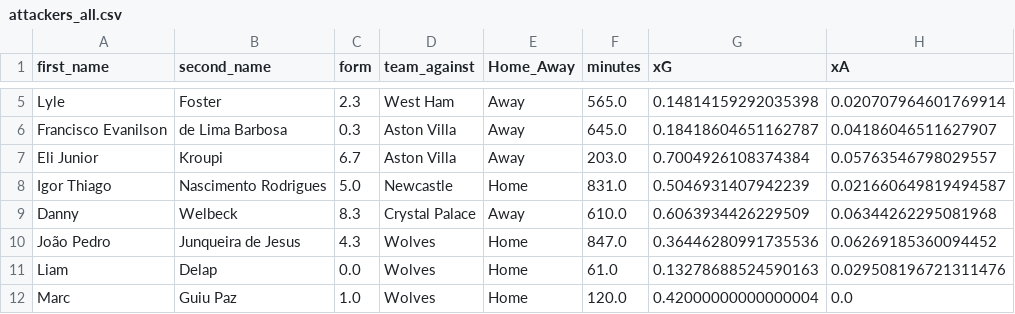
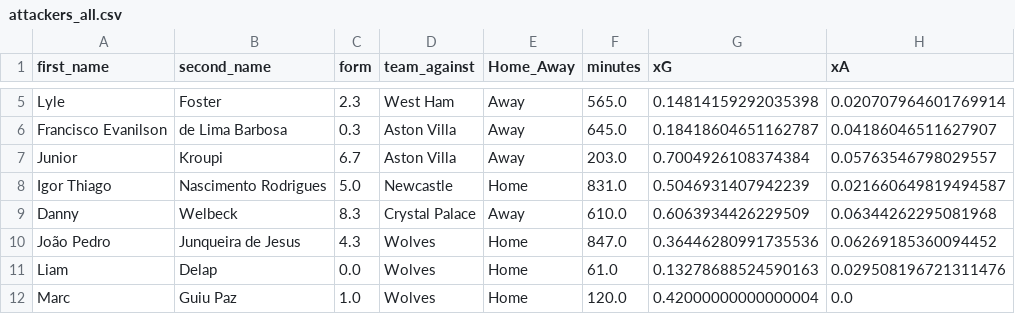
Before and after one commit to sarthakk88/FPL-StatsHub, a CSV file: data/attackers_all.csv, drawn as a sheet; only a part is shown, gaps mark what is left out; the diff names each change by its address in the sheet, - before the commit and + after, or states it on an @@ line.

```diff
--- a/data/attackers_all.csv
+++ b/data/attackers_all.csv
-A7 (first_name): Eli Junior
+A7 (first_name): Junior
```
Also changed, not shown: data/attackers_away.csv, data/attackers_away_last5.csv, 3 other files.
